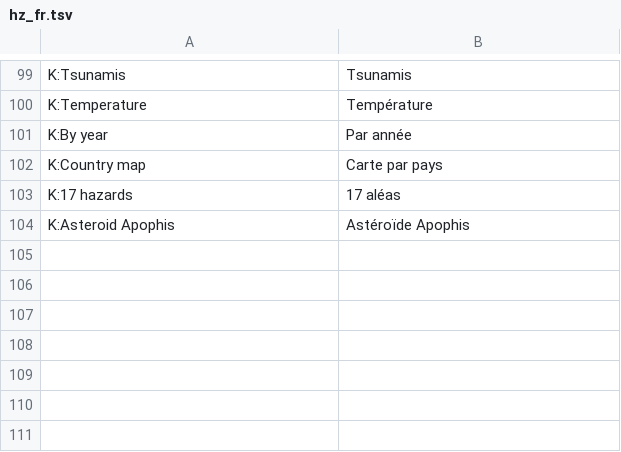
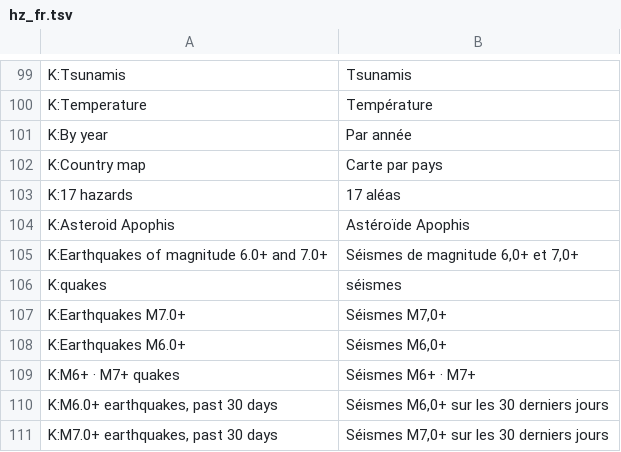
Before and after one commit to leedukyoung74-wq/govradar-site, a TSV file: tools/tr/hz_fr.tsv, drawn as a sheet; only a part is shown, gaps mark what is left out; the diff names each change by its address in the sheet, - before the commit and + after, or states it on an @@ line.

```diff
--- a/tools/tr/hz_fr.tsv
+++ b/tools/tr/hz_fr.tsv
+row 105: K:Earthquakes of magnitude 6.0+ and 7.0+ | Séismes de magnitude 6,0+ et 7,0+
+row 106: K:quakes | séismes
+row 107: K:Earthquakes M7.0+ | Séismes M7,0+
+row 108: K:Earthquakes M6.0+ | Séismes M6,0+
+row 109: K:M6+ · M7+ quakes | Séismes M6+ · M7+
+row 110: K:M6.0+ earthquakes, past 30 days | Séismes M6,0+ sur les 30 derniers jours
+row 111: K:M7.0+ earthquakes, past 30 days | Séismes M7,0+ sur les 30 derniers jours
```
Also changed, not shown: tools/tr/hz_ar.tsv, tools/tr/hz_es.tsv, 8 other files.
